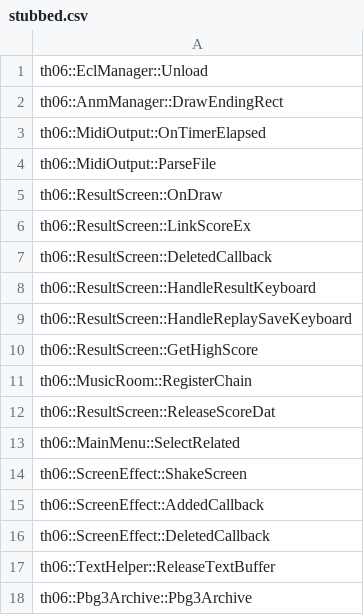
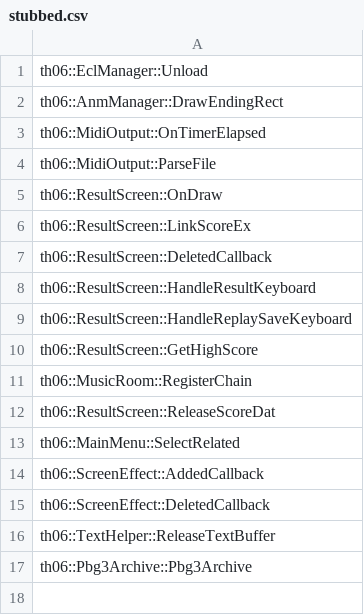
Before and after one commit to happyhavoc/th06, a CSV file: config/stubbed.csv, drawn as a sheet; the diff names each change by its address in the sheet, - before the commit and + after, or states it on an @@ line.

```diff
--- a/config/stubbed.csv
+++ b/config/stubbed.csv
-row 14: th06::ScreenEffect::ShakeScreen
```
Also changed, not shown: config/implemented.csv, 2 other files.
